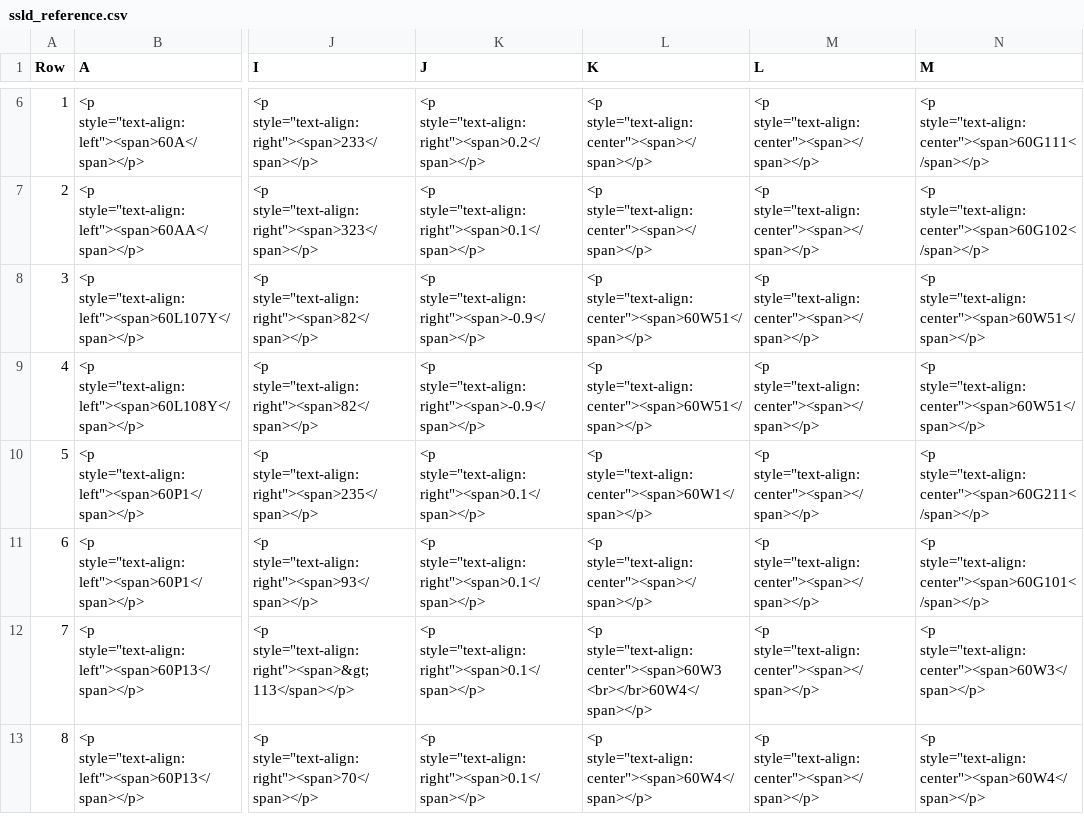
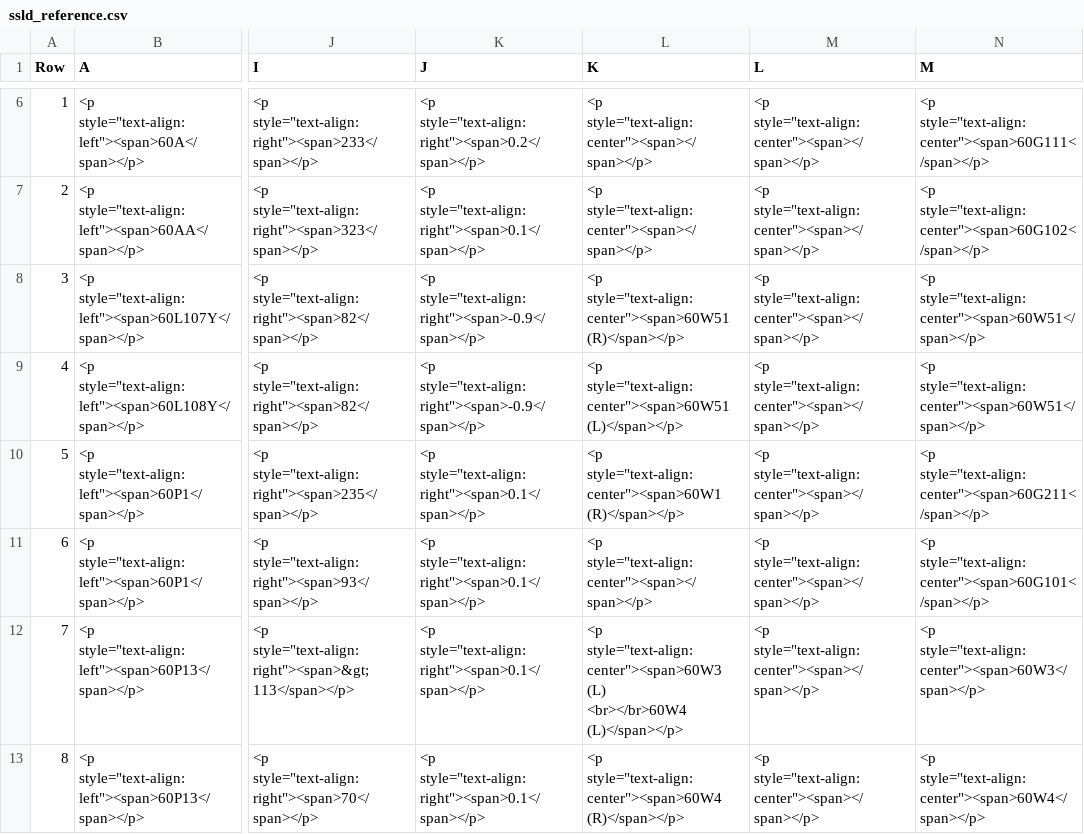
Before and after one commit to SuB-PlanPro/set, a CSV file: java/bundles/org.eclipse.set.swtbot/test_res/table_reference/pphn/ssld_reference.csv, drawn as a sheet; only a part is shown, gaps mark what is left out; ↵ is a line break in a cell; the diff covers the shown part only; the diff names each change by its address in the sheet, - before the commit and + after, or states it on an @@ line.

Commit message:
Ssld column K & L: Add switch position (#2006)
* Ssld column K & L: Add switch position

* Update table reference

---------

Co-authored-by: Marius Heine <m.heine@geprog.com>
Co-authored-by: eclipse-set-bot <set-bot@eclipse.org>

```diff
--- a/java/bundles/org.eclipse.set.swtbot/test_res/table_reference/pphn/ssld_reference.csv
+++ b/java/bundles/org.eclipse.set.swtbot/test_res/table_reference/pphn/ssld_reference.csv
-L8 (K): <p style="text-align:center"><span>60W51</span></p>
+L8 (K): <p style="text-align:center"><span>60W51 (R)</span></p>
-L9 (K): <p style="text-align:center"><span>60W51</span></p>
+L9 (K): <p style="text-align:center"><span>60W51 (L)</span></p>
-L10 (K): <p style="text-align:center"><span>60W1</span></p>
+L10 (K): <p style="text-align:center"><span>60W1 (R)</span></p>
-L12 (K): <p style="text-align:center"><span>60W3 ↵ <br></br>60W4</span></p>
+L12 (K): <p style="text-align:center"><span>60W3 (L) ↵ <br></br>60W4 (L)</span></p>
-L13 (K): <p style="text-align:center"><span>60W4</span></p>
+L13 (K): <p style="text-align:center"><span>60W4 (R)</span></p>
```
Also changed, not shown: 15 edited cells elsewhere in this file, 4 other files.
